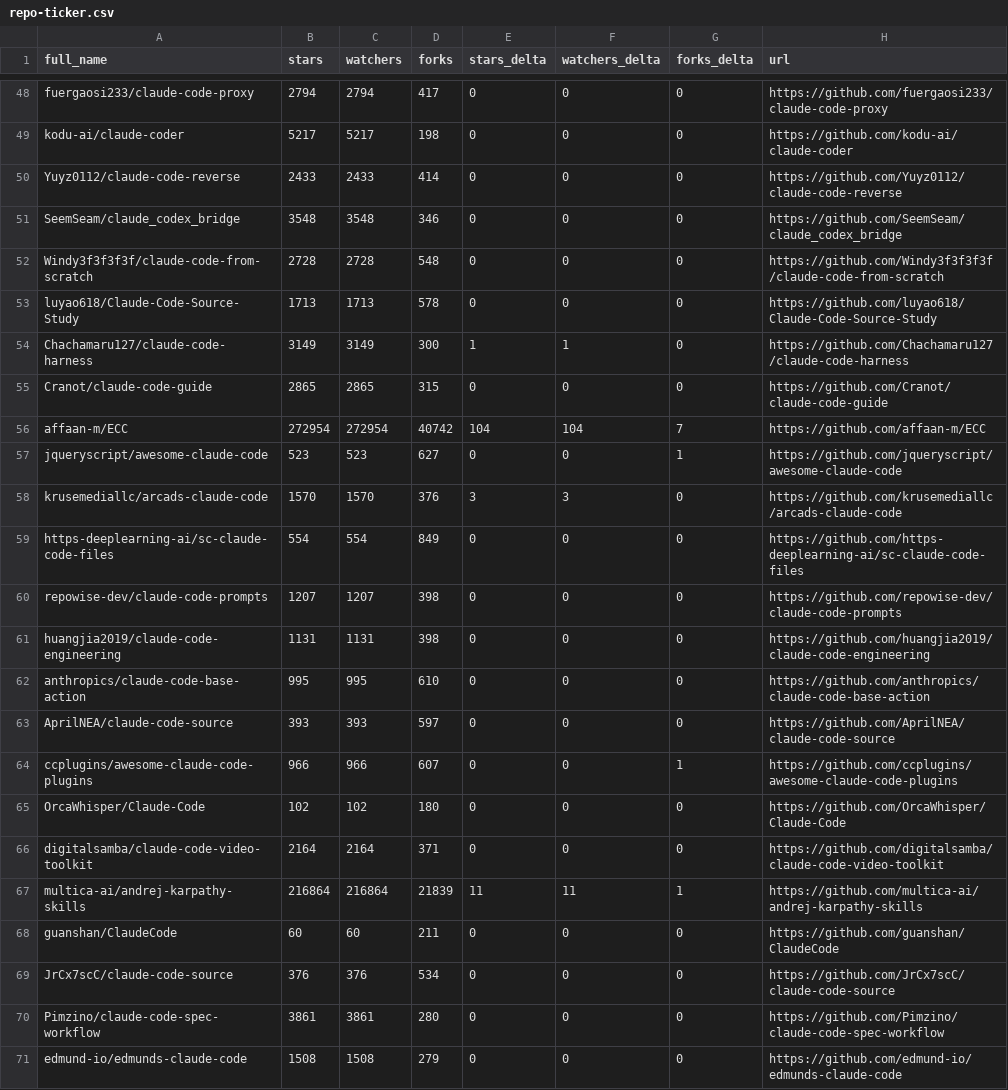
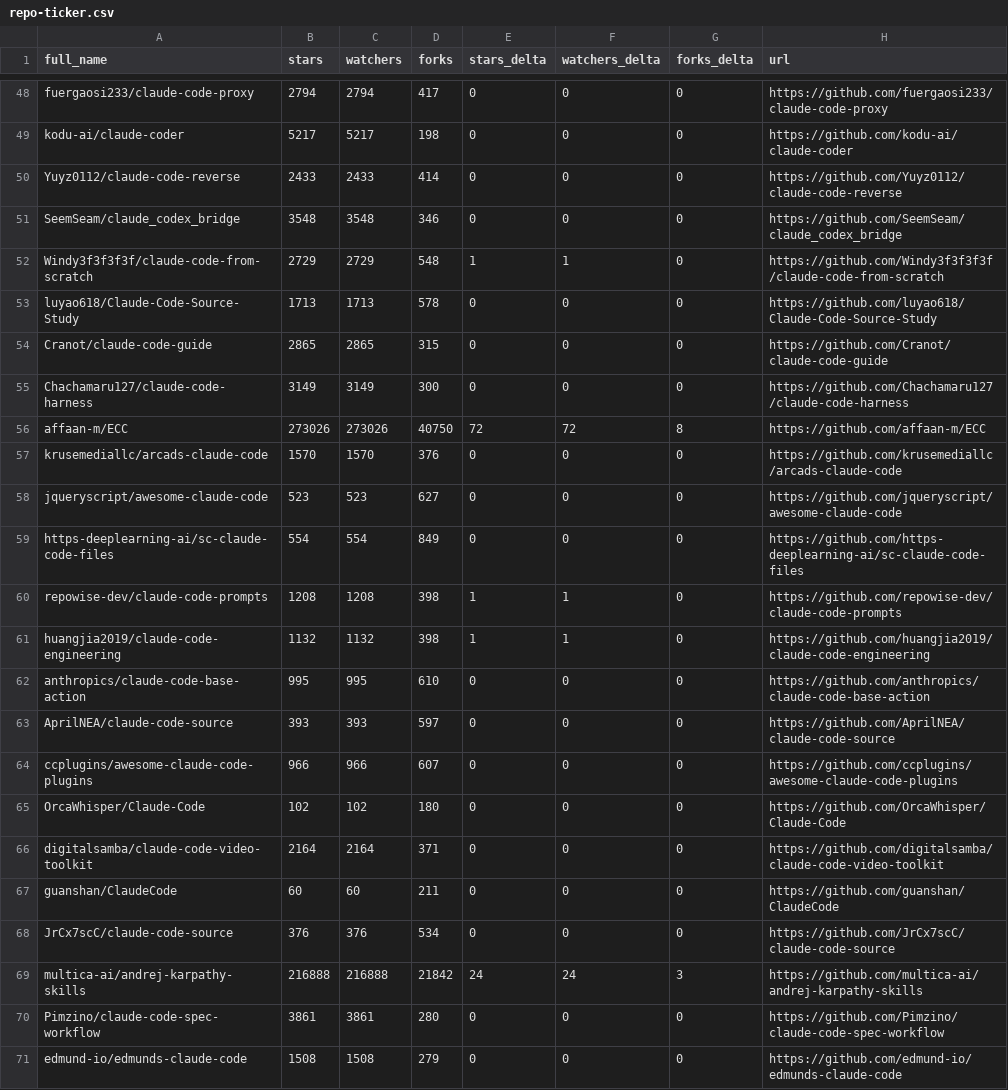
Before and after one commit to sbolognesi1/awesome-claude-code, a CSV file: data/repo-ticker.csv, drawn as a sheet; only a part is shown, gaps mark what is left out; the diff covers the shown part only.

```diff
--- a/data/repo-ticker.csv
+++ b/data/repo-ticker.csv
@@ -51,20 +51,20 @@ Yuyz0112/claude-code-reverse,2433,2433,414,0,0,0,https://github.com/Yuyz0112/cla
 SeemSeam/claude_codex_bridge,3548,3548,346,0,0,0,https://github.com/SeemSeam/claude_codex_bridge
-Windy3f3f3f3f/claude-code-from-scratch,2728,2728,548,0,0,0,https://github.com/Windy3f3f3f3f/claude-code-from-scratch
+Windy3f3f3f3f/claude-code-from-scratch,2729,2729,548,1,1,0,https://github.com/Windy3f3f3f3f/claude-code-from-scratch
 luyao618/Claude-Code-Source-Study,1713,1713,578,0,0,0,https://github.com/luyao618/Claude-Code-Source-Study
-Chachamaru127/claude-code-harness,3149,3149,300,1,1,0,https://github.com/Chachamaru127/claude-code-harness
 Cranot/claude-code-guide,2865,2865,315,0,0,0,https://github.com/Cranot/claude-code-guide
-affaan-m/ECC,272954,272954,40742,104,104,7,https://github.com/affaan-m/ECC
-jqueryscript/awesome-claude-code,523,523,627,0,0,1,https://github.com/jqueryscript/awesome-claude-code
-krusemediallc/arcads-claude-code,1570,1570,376,3,3,0,https://github.com/krusemediallc/arcads-claude-code
+Chachamaru127/claude-code-harness,3149,3149,300,0,0,0,https://github.com/Chachamaru127/claude-code-harness
+affaan-m/ECC,273026,273026,40750,72,72,8,https://github.com/affaan-m/ECC
+krusemediallc/arcads-claude-code,1570,1570,376,0,0,0,https://github.com/krusemediallc/arcads-claude-code
+jqueryscript/awesome-claude-code,523,523,627,0,0,0,https://github.com/jqueryscript/awesome-claude-code
 https-deeplearning-ai/sc-claude-code-files,554,554,849,0,0,0,https://github.com/https-deeplearning-ai/sc-claude-code-files
-repowise-dev/claude-code-prompts,1207,1207,398,0,0,0,https://github.com/repowise-dev/claude-code-prompts
-huangjia2019/claude-code-engineering,1131,1131,398,0,0,0,https://github.com/huangjia2019/claude-code-engineering
+repowise-dev/claude-code-prompts,1208,1208,398,1,1,0,https://github.com/repowise-dev/claude-code-prompts
+huangjia2019/claude-code-engineering,1132,1132,398,1,1,0,https://github.com/huangjia2019/claude-code-engineering
 anthropics/claude-code-base-action,995,995,610,0,0,0,https://github.com/anthropics/claude-code-base-action
 AprilNEA/claude-code-source,393,393,597,0,0,0,https://github.com/AprilNEA/claude-code-source
-ccplugins/awesome-claude-code-plugins,966,966,607,0,0,1,https://github.com/ccplugins/awesome-claude-code-plugins
+ccplugins/awesome-claude-code-plugins,966,966,607,0,0,0,https://github.com/ccplugins/awesome-claude-code-plugins
 OrcaWhisper/Claude-Code,102,102,180,0,0,0,https://github.com/OrcaWhisper/Claude-Code
 digitalsamba/claude-code-video-toolkit,2164,2164,371,0,0,0,https://github.com/digitalsamba/claude-code-video-toolkit
-multica-ai/andrej-karpathy-skills,216864,216864,21839,11,11,1,https://github.com/multica-ai/andrej-karpathy-skills
 guanshan/ClaudeCode,60,60,211,0,0,0,https://github.com/guanshan/ClaudeCode
 JrCx7scC/claude-code-source,376,376,534,0,0,0,https://github.com/JrCx7scC/claude-code-source
+multica-ai/andrej-karpathy-skills,216888,216888,21842,24,24,3,https://github.com/multica-ai/andrej-karpathy-skills
 Pimzino/claude-code-spec-workflow,3861,3861,280,0,0,0,https://github.com/Pimzino/claude-code-spec-workflow
```
Also changed, not shown: 5 moved rows and 82 edited cells elsewhere in this file, 2 other files.
